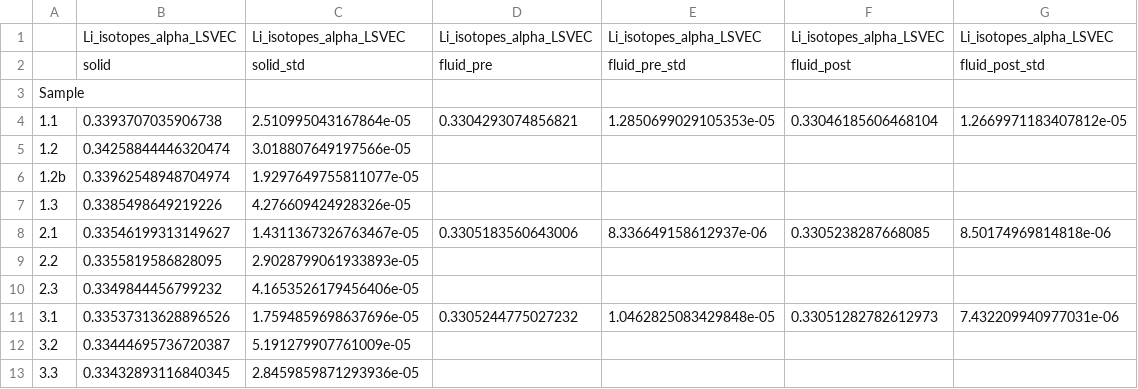
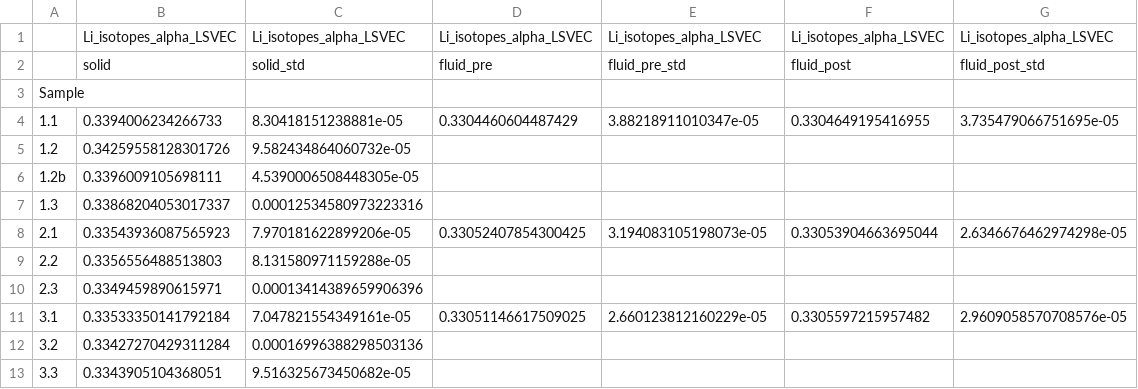
Before and after one commit to oscarbranson/supplementary, a CSV file: supplements/inorg_Li/data/processed_Neptune.csv, drawn as a sheet; only a part is shown; the diff covers the shown part only.

```diff
--- a/supplements/inorg_Li/data/processed_Neptune.csv
+++ b/supplements/inorg_Li/data/processed_Neptune.csv
@@ -3,11 +3,11 @@
 Sample,,,,,,
-1.1,0.3393707035906738,2.510995043167864e-05,0.3304293074856821,1.2850699029105353e-05,0.33046185606468104,1.2669971183407812e-05
-1.2,0.34258844446320474,3.018807649197566e-05,,,,
-1.2b,0.33962548948704974,1.9297649755811077e-05,,,,
-1.3,0.3385498649219226,4.276609424928326e-05,,,,
-2.1,0.33546199313149627,1.4311367326763467e-05,0.3305183560643006,8.336649158612937e-06,0.3305238287668085,8.50174969814818e-06
-2.2,0.3355819586828095,2.9028799061933893e-05,,,,
-2.3,0.3349844456799232,4.1653526179456406e-05,,,,
-3.1,0.33537313628896526,1.7594859698637696e-05,0.3305244775027232,1.0462825083429848e-05,0.33051282782612973,7.432209940977031e-06
-3.2,0.33444695736720387,5.191279907761009e-05,,,,
-3.3,0.33432893116840345,2.8459859871293936e-05,,,,
+1.1,0.3394006234266733,8.30418151238881e-05,0.3304460604487429,3.88218911010347e-05,0.3304649195416955,3.735479066751695e-05
+1.2,0.34259558128301726,9.582434864060732e-05,,,,
+1.2b,0.3396009105698111,4.5390006508448305e-05,,,,
+1.3,0.33868204053017337,0.00012534580973223316,,,,
+2.1,0.33543936087565923,7.970181622899206e-05,0.33052407854300425,3.194083105198073e-05,0.33053904663695044,2.6346676462974298e-05
+2.2,0.3356556488513803,8.131580971159288e-05,,,,
+2.3,0.3349459890615971,0.00013414389659906396,,,,
+3.1,0.33533350141792184,7.047821554349161e-05,0.33051146617509025,2.660123812160229e-05,0.3305597215957482,2.9609058570708576e-05
+3.2,0.33427270429311284,0.00016996388298503136,,,,
+3.3,0.3343905104368051,9.516325673450682e-05,,,,
```
Also changed, not shown: 92 edited cells elsewhere in this file, supplements/inorg_Li/data/processed_LiDataFull.csv, supplements/inorg_Li/data/processed_LiDataSummary.csv, 6 other files.
